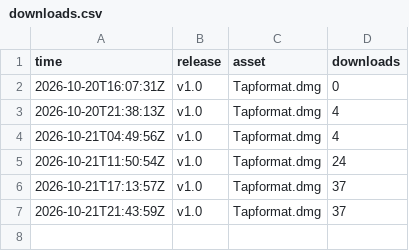
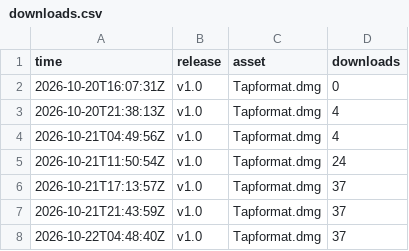
Before and after one commit to smit-vanani/tapformat-releases, a CSV file: stats/downloads.csv, drawn as a sheet; the diff names each change by its address in the sheet, - before the commit and + after, or states it on an @@ line.

```diff
--- a/stats/downloads.csv
+++ b/stats/downloads.csv
+row 8: 2026-10-22T04:48:40Z | v1.0 | Tapformat.dmg | 37
```
